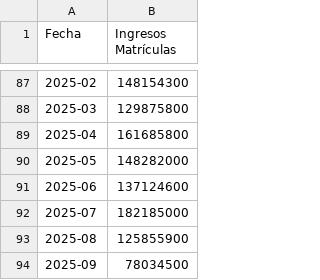
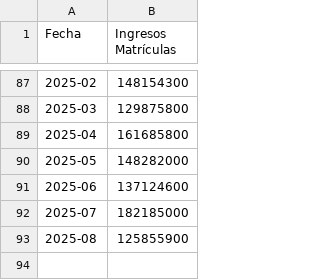
Before and after one commit to darrauthStudent/Pronosticos-CCB, a CSV file: data/csv/Ingresos Matrículas.csv, drawn as a sheet; only a part is shown, gaps mark what is left out.

```diff
--- a/data/csv/Ingresos Matrículas.csv
+++ b/data/csv/Ingresos Matrículas.csv
@@ -93,2 +93 @@ Fecha,Ingresos Matrículas
 2025-08,125855900
-2025-09,78034500
```
Also changed, not shown: data/model_outputs/Pronostico Ingresos Renovaciones.csv, 28 other files.
